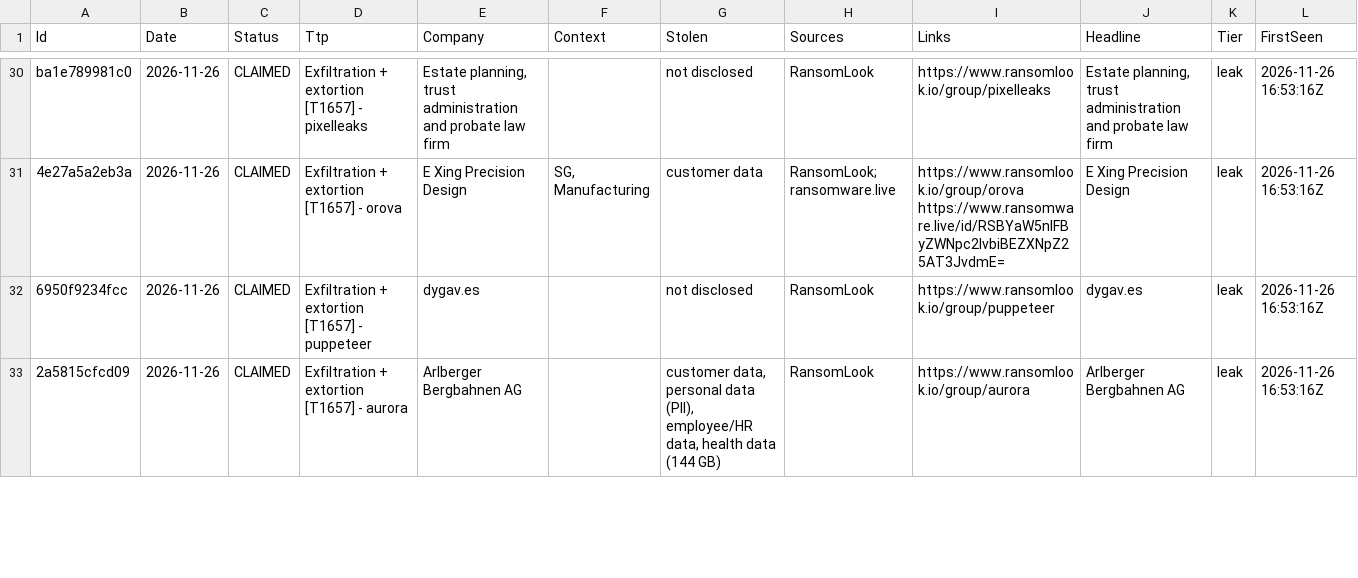
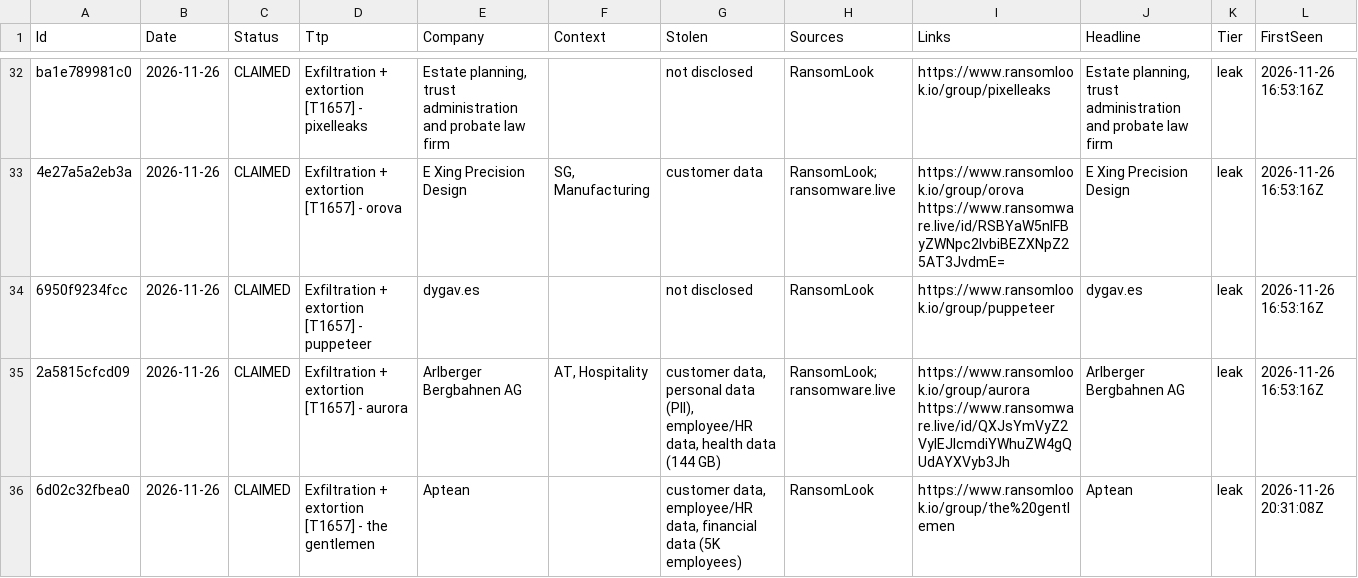
Before and after one commit to d6falcon/breach-wire, a TSV file: state/wire.tsv, drawn as a sheet; only a part is shown, gaps mark what is left out; the diff covers the shown part only.

```diff
--- a/state/wire.tsv
+++ b/state/wire.tsv
@@ -32,2 +34,3 @@
 "6950f9234fcc"	"2026-11-26"	"CLAIMED"	"Exfiltration + extortion [T1657] - puppeteer"	"dygav.es"	""	"not disclosed"	"RansomLook"	"https://www.ransomlook.io/group/puppeteer"	"dygav.es"	"leak"	"2026-11-26 16:53:16Z"
-"2a5815cfcd09"	"2026-11-26"	"CLAIMED"	"Exfiltration + extortion [T1657] - aurora"	"Arlberger Bergbahnen AG"	""	"customer data, personal data (PII), employee/HR data, health data (144 GB)"	"RansomLook"	"https://www.ransomlook.io/group/aurora"	"Arlberger Bergbahnen AG"	"leak"	"2026-11-26 16:53:16Z"
+"2a5815cfcd09"	"2026-11-26"	"CLAIMED"	"Exfiltration + extortion [T1657] - aurora"	"Arlberger Bergbahnen AG"	"AT, Hospitality"	"customer data, personal data (PII), employee/HR data, health data (144 GB)"	"RansomLook; ransomware.live"	"https://www.ransomlook.io/group/aurora https://www.ransomware.live/id/QXJsYmVyZ2VyIEJlcmdiYWhuZW4gQUdAYXVyb3Jh"	"Arlberger Bergbahnen AG"	"leak"	"2026-11-26 16:53:16Z"
+"6d02c32fbea0"	"2026-11-26"	"CLAIMED"	"Exfiltration + extortion [T1657] - the gentlemen"	"Aptean"	""	"customer data, employee/HR data, financial data (5K employees)"	"RansomLook"	"https://www.ransomlook.io/group/the%20gentlemen"	"Aptean"	"leak"	"2026-11-26 20:31:08Z"
```
Also changed, not shown: 2 added rows and 6 edited cells elsewhere in this file, 2 other files.
